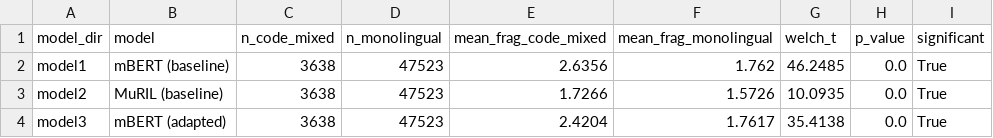
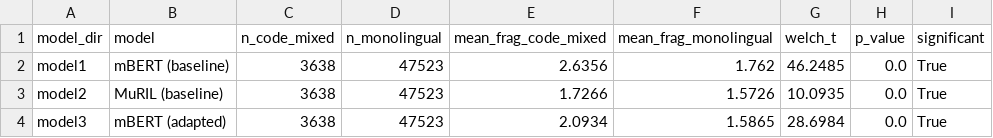
Before and after one commit to rud12/gujarati-english-tokenization-study, a CSV file: results/code_mixed_fragmentation_ttest.csv, drawn as a sheet.

```diff
--- a/results/code_mixed_fragmentation_ttest.csv
+++ b/results/code_mixed_fragmentation_ttest.csv
@@ -3,2 +3,2 @@ model1,mBERT (baseline),3638,47523,2.6356,1.762,46.2485,0.0,True
 model2,MuRIL (baseline),3638,47523,1.7266,1.5726,10.0935,0.0,True
-model3,mBERT (adapted),3638,47523,2.4204,1.7617,35.4138,0.0,True
+model3,mBERT (adapted),3638,47523,2.0934,1.5865,28.6984,0.0,True
```
Also changed, not shown: results/audited_subset_check.csv, results/classification_summary.csv, 19 other files.
